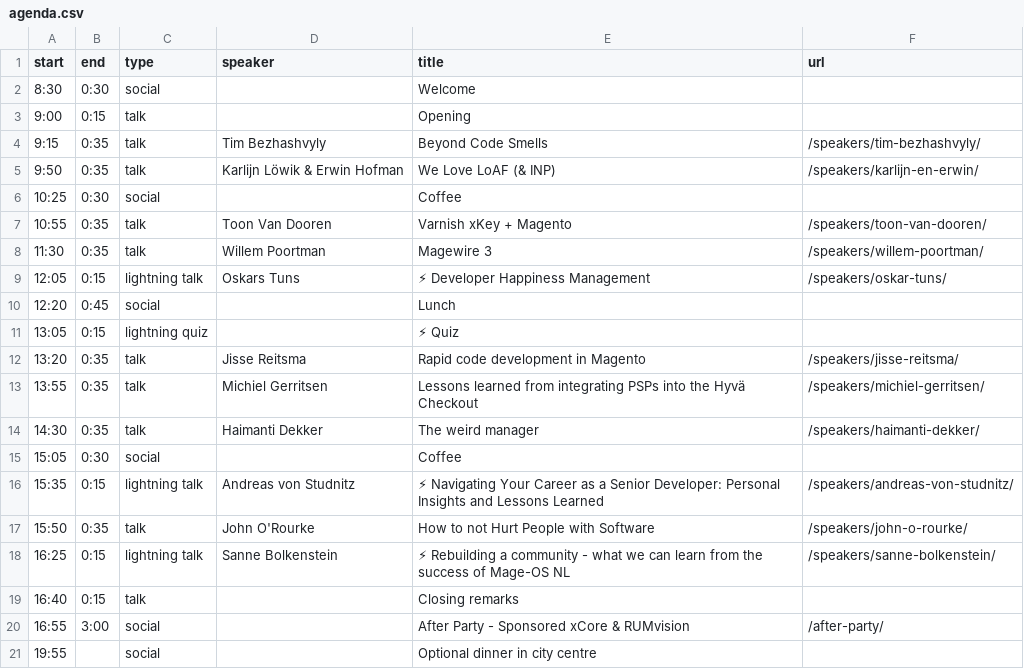
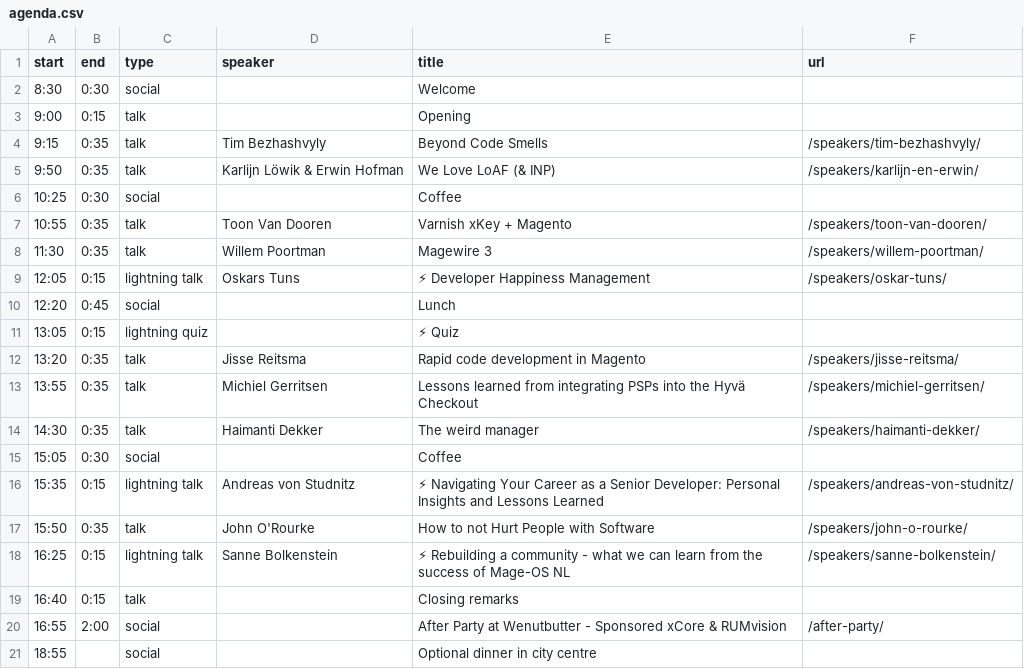
Before and after one commit to elgentos/magetitans, a CSV file: _data/agenda.csv, drawn as a sheet.

Commit message:
Updated afterparty time

```diff
--- a/_data/agenda.csv
+++ b/_data/agenda.csv
@@ -19,3 +19,3 @@ start,end,type,speaker,title,url
 16:40,0:15,talk,,Closing remarks,
-16:55,3:00,social,,After Party - Sponsored xCore & RUMvision,/after-party/
-19:55,,social,,Optional dinner in city centre,
+16:55,2:00,social,,After Party at Wenutbutter - Sponsored xCore & RUMvision,/after-party/
+18:55,,social,,Optional dinner in city centre,
```
